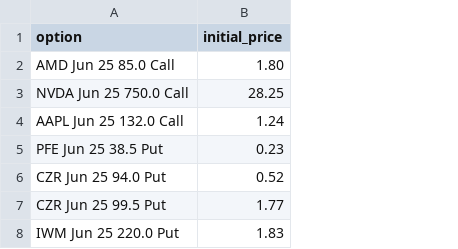
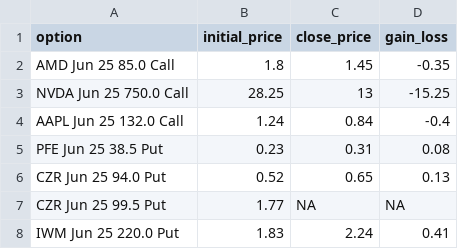
Before and after one commit to ljwoodley/options_scanner, a CSV file: output/option_contracts_2021-06-18.csv, drawn as a sheet; the diff names each change by its address in the sheet, - before the commit and + after, or states it on an @@ line.

```diff
--- a/output/option_contracts_2021-06-18.csv
+++ b/output/option_contracts_2021-06-18.csv
+column C (close_price), rows 2-8: 1.45 | 13 | 0.84 | 0.31 | 0.65 | NA | 2.24
+column D (gain_loss), rows 2-8: -0.35 | -15.25 | -0.4 | 0.08 | 0.13 | NA | 0.41
-B2 (initial_price): 1.80
+B2 (initial_price): 1.8
```
